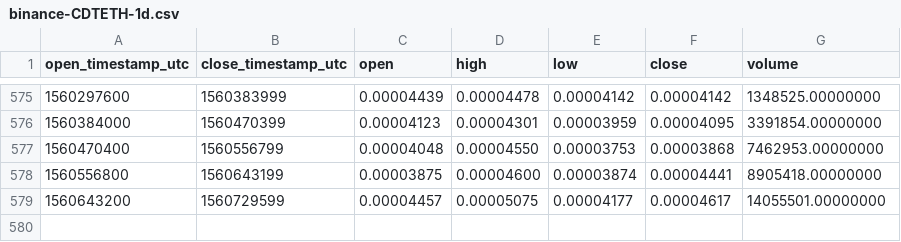
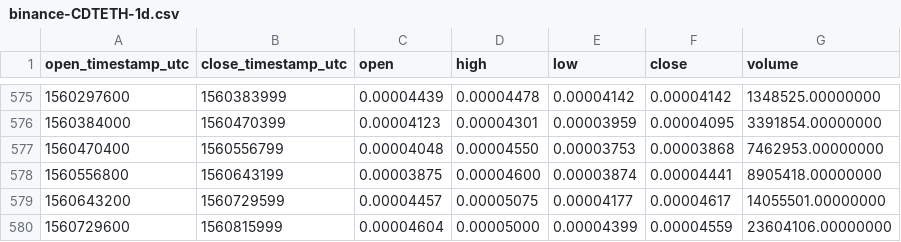
Before and after one commit to cryptobigbro/binance-CDTETH, a CSV file: binance-CDTETH-1d.csv, drawn as a sheet; only a part is shown, gaps mark what is left out; the diff names each change by its address in the sheet, - before the commit and + after, or states it on an @@ line.

Commit message:
Update OHLCV data.

```diff
--- a/binance-CDTETH-1d.csv
+++ b/binance-CDTETH-1d.csv
+row 580: 1560729600 | 1560815999 | 0.00004604 | 0.00005000 | 0.00004399 | 0.00004559 | 23604106.00000000
```
Also changed, not shown: 1 other file.
